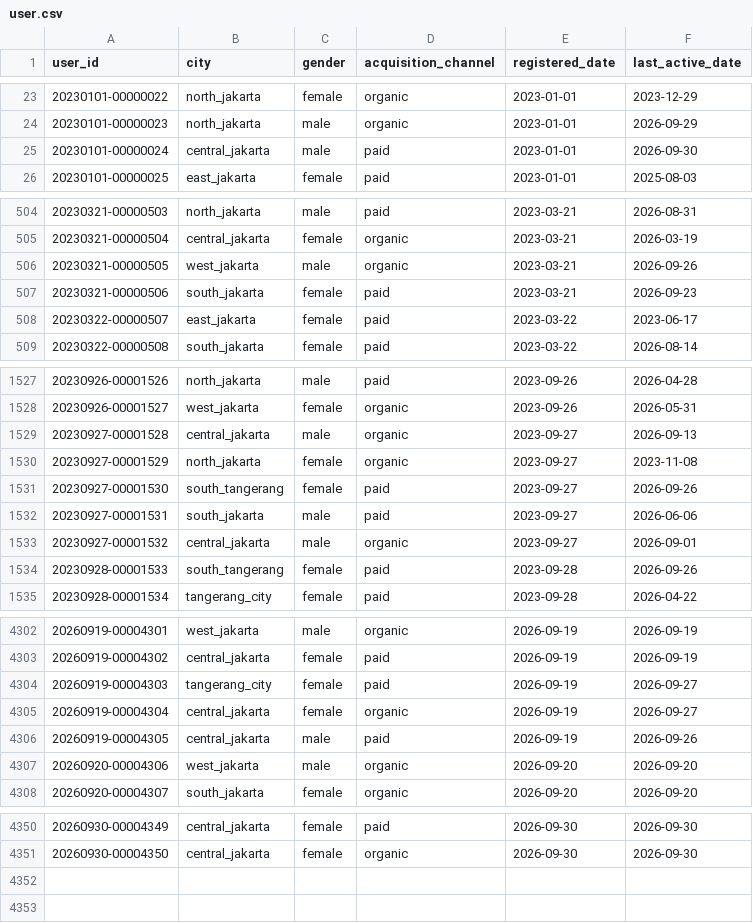
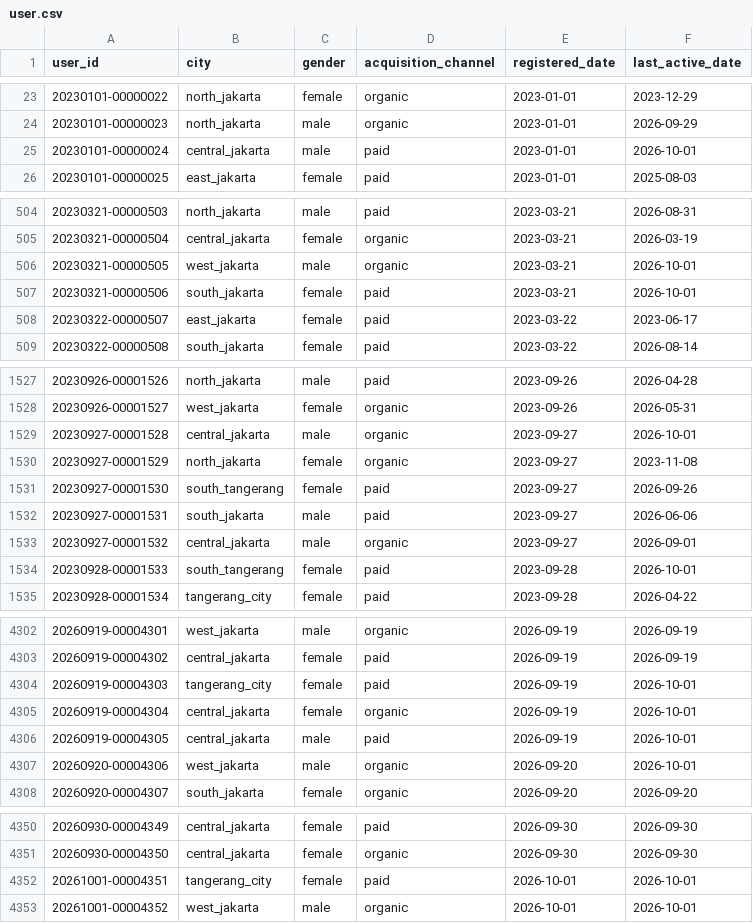
Before and after one commit to ibrasyad/creanu-labs, a CSV file: output/csv-file/user.csv, drawn as a sheet; only a part is shown, gaps mark what is left out; the diff covers the shown part only.

```diff
--- a/output/csv-file/user.csv
+++ b/output/csv-file/user.csv
@@ -24,3 +24,3 @@ user_id,city,gender,acquisition_channel,registered_date,last_active_date
 20230101-00000023,north_jakarta,male,organic,2023-01-01,2026-09-29
-20230101-00000024,central_jakarta,male,paid,2023-01-01,2026-09-30
+20230101-00000024,central_jakarta,male,paid,2023-01-01,2026-10-01
 20230101-00000025,east_jakarta,female,paid,2023-01-01,2025-08-03
@@ -505,4 +505,4 @@ user_id,city,gender,acquisition_channel,registered_date,last_active_date
 20230321-00000504,central_jakarta,female,organic,2023-03-21,2026-03-19
-20230321-00000505,west_jakarta,male,organic,2023-03-21,2026-09-26
-20230321-00000506,south_jakarta,female,paid,2023-03-21,2026-09-23
+20230321-00000505,west_jakarta,male,organic,2023-03-21,2026-10-01
+20230321-00000506,south_jakarta,female,paid,2023-03-21,2026-10-01
 20230322-00000507,east_jakarta,female,paid,2023-03-22,2023-06-17
@@ -1528,3 +1528,3 @@ user_id,city,gender,acquisition_channel,registered_date,last_active_date
 20230926-00001527,west_jakarta,female,organic,2023-09-26,2026-05-31
-20230927-00001528,central_jakarta,male,organic,2023-09-27,2026-09-13
+20230927-00001528,central_jakarta,male,organic,2023-09-27,2026-10-01
 20230927-00001529,north_jakarta,female,organic,2023-09-27,2023-11-08
@@ -1533,3 +1533,3 @@ user_id,city,gender,acquisition_channel,registered_date,last_active_date
 20230927-00001532,central_jakarta,male,organic,2023-09-27,2026-09-01
-20230928-00001533,south_tangerang,female,paid,2023-09-28,2026-09-26
+20230928-00001533,south_tangerang,female,paid,2023-09-28,2026-10-01
 20230928-00001534,tangerang_city,female,paid,2023-09-28,2026-04-22
@@ -4303,6 +4303,6 @@ user_id,city,gender,acquisition_channel,registered_date,last_active_date
 20260919-00004302,central_jakarta,female,paid,2026-09-19,2026-09-19
-20260919-00004303,tangerang_city,female,paid,2026-09-19,2026-09-27
-20260919-00004304,central_jakarta,female,organic,2026-09-19,2026-09-27
-20260919-00004305,central_jakarta,male,paid,2026-09-19,2026-09-26
-20260920-00004306,west_jakarta,male,organic,2026-09-20,2026-09-20
+20260919-00004303,tangerang_city,female,paid,2026-09-19,2026-10-01
+20260919-00004304,central_jakarta,female,organic,2026-09-19,2026-10-01
+20260919-00004305,central_jakarta,male,paid,2026-09-19,2026-10-01
+20260920-00004306,west_jakarta,male,organic,2026-09-20,2026-10-01
 20260920-00004307,south_jakarta,female,organic,2026-09-20,2026-09-20
@@ -4351 +4351,3 @@ user_id,city,gender,acquisition_channel,registered_date,last_active_date
 20260930-00004350,central_jakarta,female,organic,2026-09-30,2026-09-30
+20261001-00004351,tangerang_city,female,paid,2026-10-01,2026-10-01
+20261001-00004352,west_jakarta,male,organic,2026-10-01,2026-10-01
```
Also changed, not shown: 63 edited cells elsewhere in this file, 9 other files.
